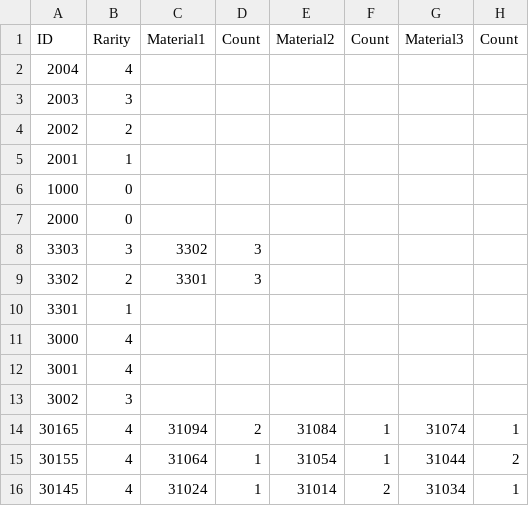
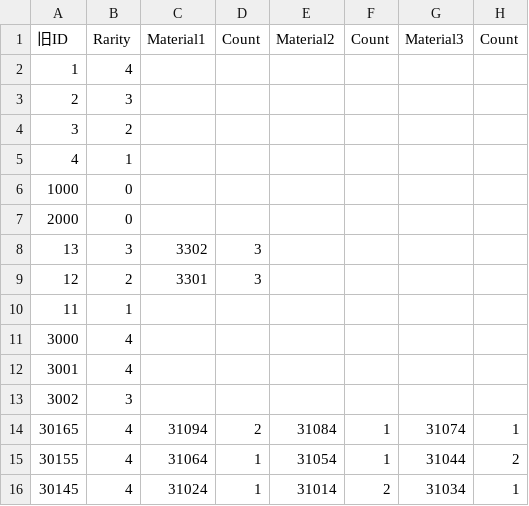
Before and after one commit to ArknightsToolOperatorsManager/InputItem, a CSV file: inputdata/itemdata.csv, drawn as a sheet; only a part is shown; the diff covers the shown part only.

```diff
--- a/inputdata/itemdata.csv
+++ b/inputdata/itemdata.csv
@@ -1,11 +1,11 @@
-ID	Rarity	Material1	Count	Material2	Count	Material3	Count
-2004	4						
-2003	3						
-2002	2						
-2001	1						
+旧ID	Rarity	Material1	Count	Material2	Count	Material3	Count
+1	4						
+2	3						
+3	2						
+4	1						
 1000	0						
 2000	0						
-3303	3	3302	3				
-3302	2	3301	3				
-3301	1						
+13	3	3302	3				
+12	2	3301	3				
+11	1						
 3000	4						
```
Also changed, not shown: 24 edited cells elsewhere in this file.
